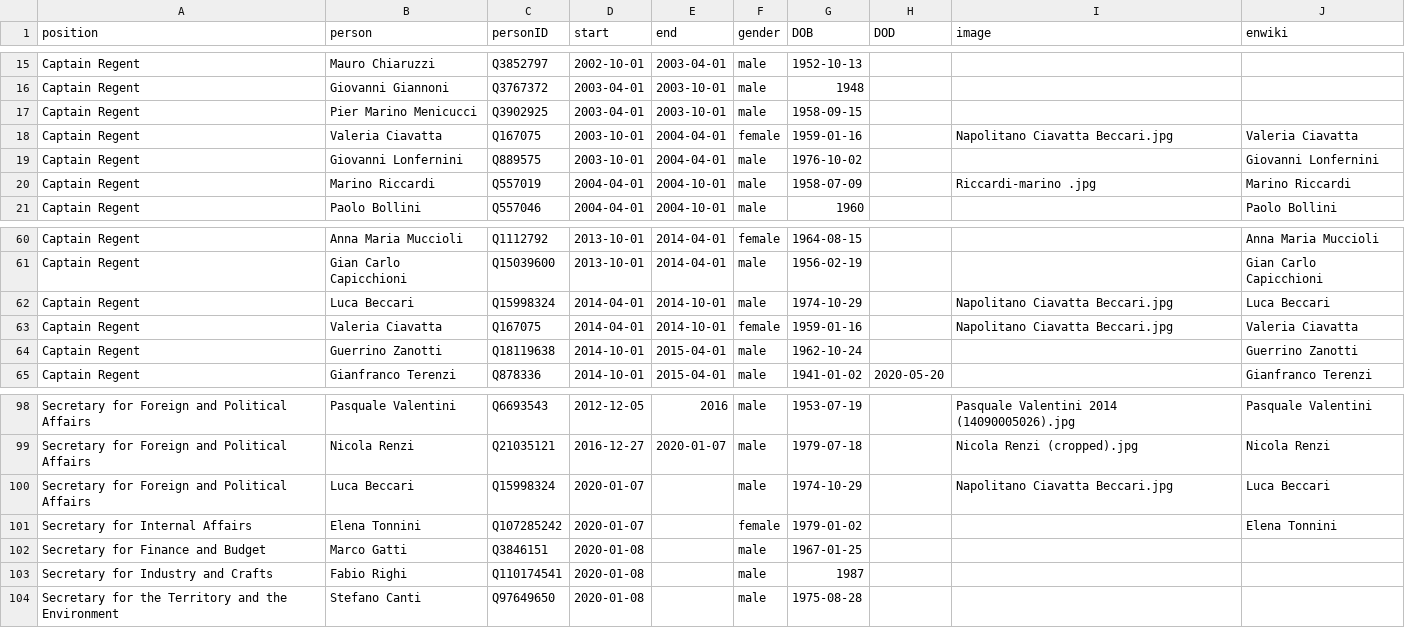
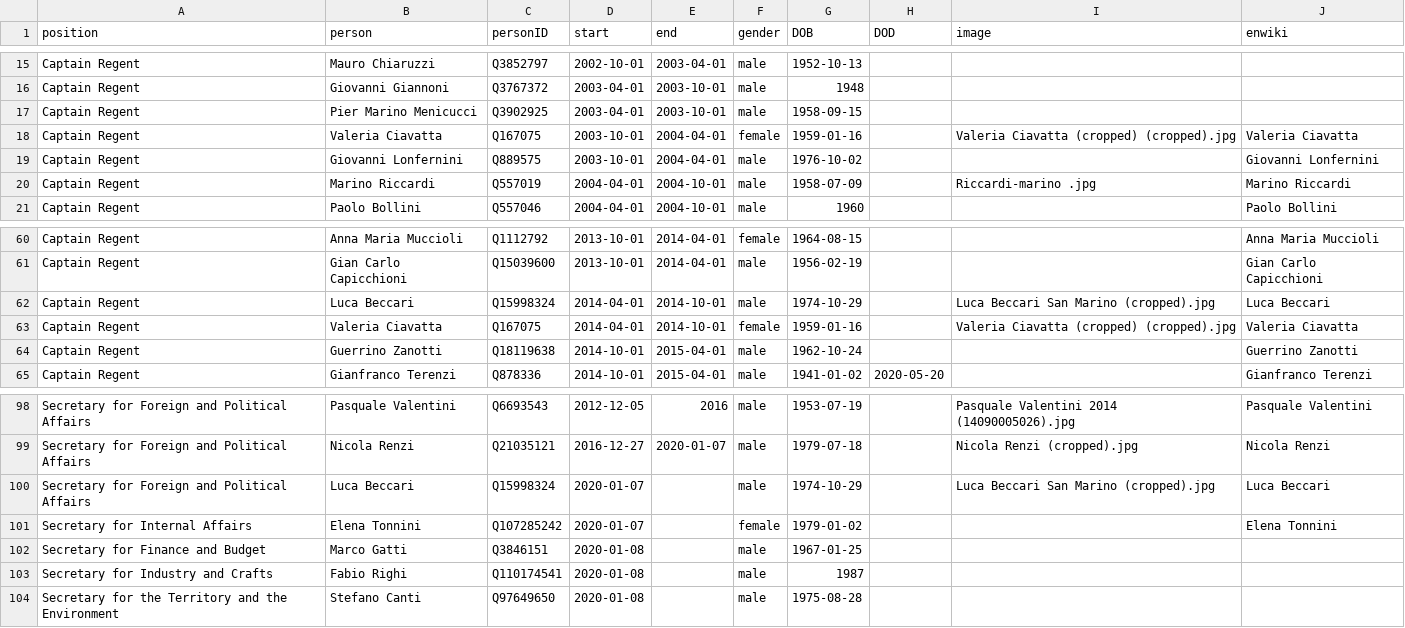
Before and after one commit to every-politician-scrapers/san-marino-ministers, a CSV file: html/holders21.csv, drawn as a sheet; only a part is shown, gaps mark what is left out.

```diff
--- a/html/holders21.csv
+++ b/html/holders21.csv
@@ -17,3 +17,3 @@ Captain Regent,Giovanni Giannoni,Q3767372,2003-04-01,2003-10-01,male,1948,,,
 Captain Regent,Pier Marino Menicucci,Q3902925,2003-04-01,2003-10-01,male,1958-09-15,,,
-Captain Regent,Valeria Ciavatta,Q167075,2003-10-01,2004-04-01,female,1959-01-16,,Napolitano Ciavatta Beccari.jpg,Valeria Ciavatta
+Captain Regent,Valeria Ciavatta,Q167075,2003-10-01,2004-04-01,female,1959-01-16,,Valeria Ciavatta (cropped) (cropped).jpg,Valeria Ciavatta
 Captain Regent,Giovanni Lonfernini,Q889575,2003-10-01,2004-04-01,male,1976-10-02,,,Giovanni Lonfernini
@@ -61,4 +61,4 @@ Captain Regent,Anna Maria Muccioli,Q1112792,2013-10-01,2014-04-01,female,1964-08
 Captain Regent,Gian Carlo Capicchioni,Q15039600,2013-10-01,2014-04-01,male,1956-02-19,,,Gian Carlo Capicchioni
-Captain Regent,Luca Beccari,Q15998324,2014-04-01,2014-10-01,male,1974-10-29,,Napolitano Ciavatta Beccari.jpg,Luca Beccari
-Captain Regent,Valeria Ciavatta,Q167075,2014-04-01,2014-10-01,female,1959-01-16,,Napolitano Ciavatta Beccari.jpg,Valeria Ciavatta
+Captain Regent,Luca Beccari,Q15998324,2014-04-01,2014-10-01,male,1974-10-29,,Luca Beccari San Marino (cropped).jpg,Luca Beccari
+Captain Regent,Valeria Ciavatta,Q167075,2014-04-01,2014-10-01,female,1959-01-16,,Valeria Ciavatta (cropped) (cropped).jpg,Valeria Ciavatta
 Captain Regent,Guerrino Zanotti,Q18119638,2014-10-01,2015-04-01,male,1962-10-24,,,Guerrino Zanotti
@@ -99,3 +99,3 @@ Secretary for Foreign and Political Affairs,Pasquale Valentini,Q6693543,2012-12-
 Secretary for Foreign and Political Affairs,Nicola Renzi,Q21035121,2016-12-27,2020-01-07,male,1979-07-18,,Nicola Renzi (cropped).jpg,Nicola Renzi
-Secretary for Foreign and Political Affairs,Luca Beccari,Q15998324,2020-01-07,,male,1974-10-29,,Napolitano Ciavatta Beccari.jpg,Luca Beccari
+Secretary for Foreign and Political Affairs,Luca Beccari,Q15998324,2020-01-07,,male,1974-10-29,,Luca Beccari San Marino (cropped).jpg,Luca Beccari
 Secretary for Internal Affairs,Elena Tonnini,Q107285242,2020-01-07,,female,1979-01-02,,,Elena Tonnini
```
Also changed, not shown: html/current.csv.
